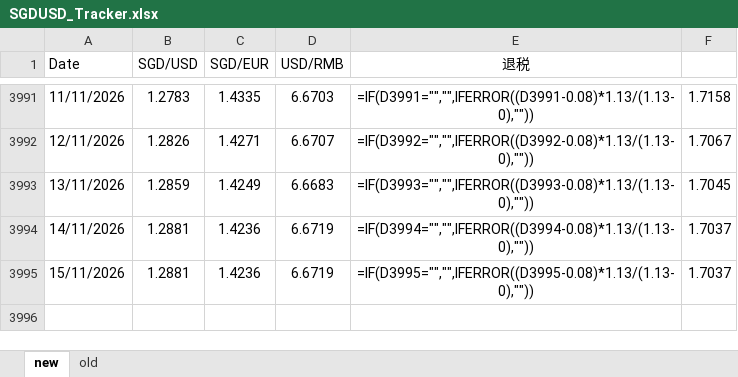
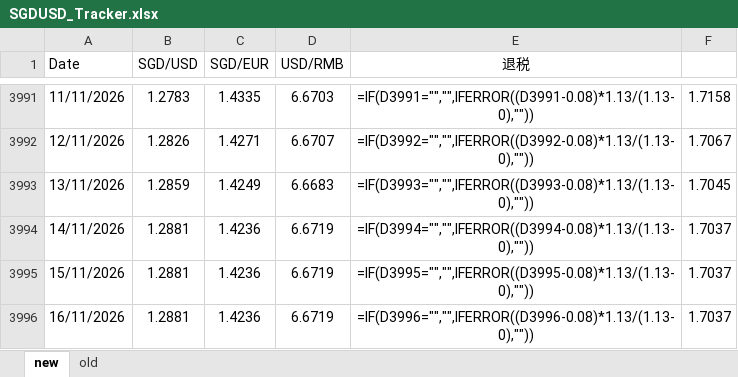
Before and after one commit to kokzeeho/fx-rate-sync, an Excel workbook: SGDUSD_Tracker.xlsx, sheet new, drawn as a sheet; only a part is shown, gaps mark what is left out; values as stored, in another font and other column widths than the file's, no borders; formulas without a stored value are shown as written; the diff names each change by its address in the sheet, - before the commit and + after, or states it on an @@ line.

Commit message:
Daily FX rate update 2026-11-15

```diff
--- a/SGDUSD_Tracker.xlsx (sheet new)
+++ b/SGDUSD_Tracker.xlsx (sheet new)
+row 3996: 16/11/2026 | 1.2881 | 1.4236 | 6.6719 | =IF(D3996="","",IFERROR((D3996-0.08)*1.13/(1.13-0),"")) | 1.7037
```
